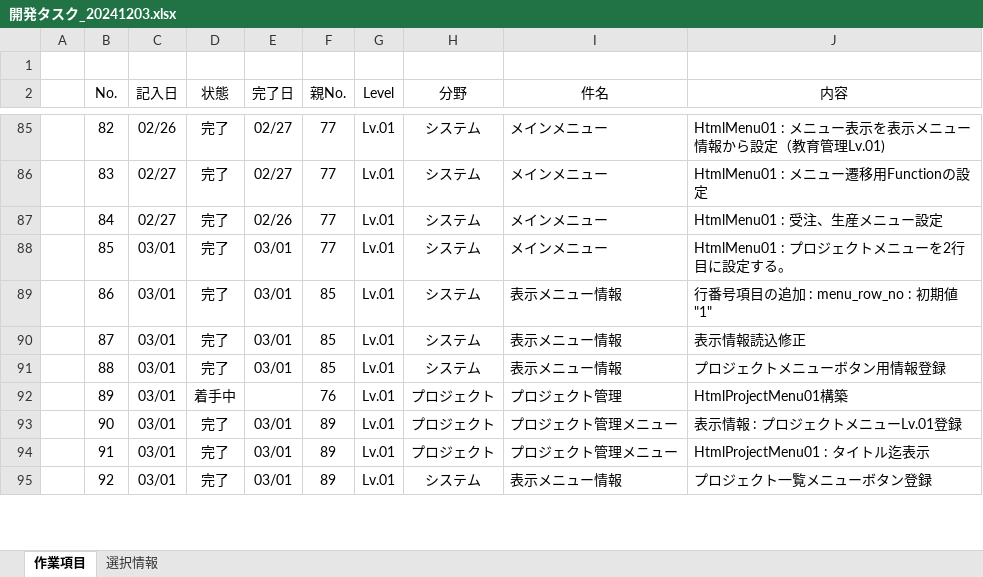
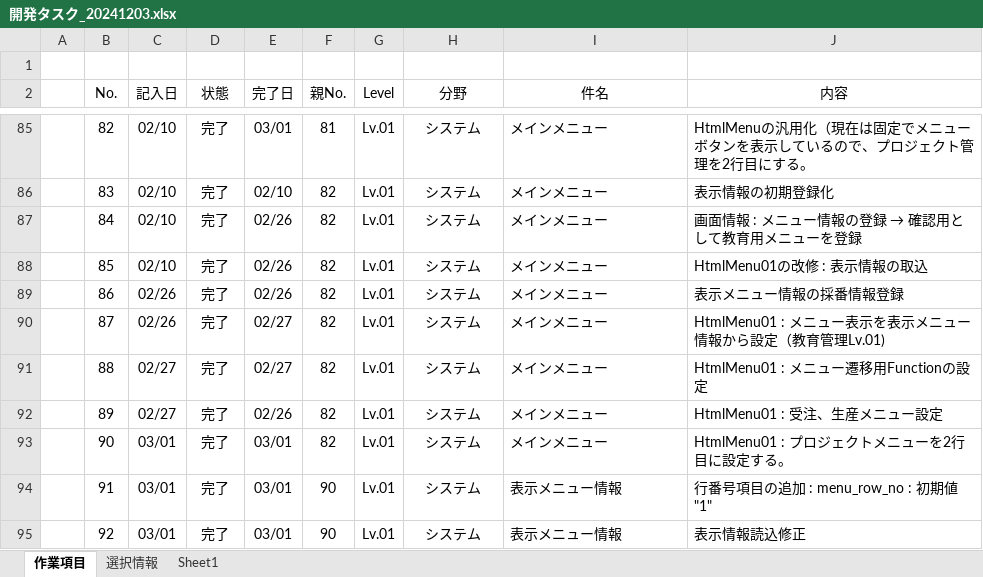
Before and after one commit to officina-hide/busiframe, an Excel workbook: document/開発タスク_20241203.xlsx, sheet 作業項目, drawn as a sheet; only a part is shown, gaps mark what is left out; values as stored, in another font and other column widths than the file's, no borders; conditional formats not drawn; the diff covers the shown part only; the diff names each change by its address in the sheet, - before the commit and + after, or states it on an @@ line.

```diff
--- a/document/開発タスク_20241203.xlsx (sheet 作業項目)
+++ b/document/開発タスク_20241203.xlsx (sheet 作業項目)
+sheet tab: Sheet1
-C85 (記入日): 02/26
+C85 (記入日): 02/10
-E85 (完了日): 02/27
+E85 (完了日): 03/01
-F85 (親No.): 77
+F85 (親No.): 81
-J85 (内容): HtmlMenu01 : メニュー表示を表示メニュー情報から設定（教育管理Lv.01)
+J85 (内容): HtmlMenuの汎用化（現在は固定でメニューボタンを表示しているので、プロジェクト管理を2行目にする。
-C86:C87 (記入日): 02/27
+C86:C87 (記入日): 02/10
-E86 (完了日): 02/27
+E86 (完了日): 02/10
-F86:F88 (親No.): 77
+F86:F88 (親No.): 82
-J86 (内容): HtmlMenu01 : メニュー遷移用Functionの設定
+J86 (内容): 表示情報の初期登録化
@@ J87 (内容): HtmlMenu01 : 受注、生産メニュー設定 → 画面情報 : メニュー情報の登録 → 確認用として教育用メニューを登録 @@
-C88 (記入日): 03/01
+C88 (記入日): 02/10
-E88:E89 (完了日): 03/01
+E88:E89 (完了日): 02/26
-J88 (内容): HtmlMenu01 : プロジェクトメニューを2行目に設定する。
+J88 (内容): HtmlMenu01の改修 : 表示情報の取込
-C89:C90 (記入日): 03/01
+C89:C90 (記入日): 02/26
-F89:F91 (親No.): 85
+F89:F91 (親No.): 82
-I89:I91 (件名): 表示メニュー情報
+I89:I91 (件名): メインメニュー
-J89 (内容): 行番号項目の追加 : menu_row_no : 初期値"1"
+J89 (内容): 表示メニュー情報の採番情報登録
-E90:E91 (完了日): 03/01
+E90:E91 (完了日): 02/27
-J90 (内容): 表示情報読込修正
+J90 (内容): HtmlMenu01 : メニュー表示を表示メニュー情報から設定（教育管理Lv.01)
-C91:C92 (記入日): 03/01
+C91:C92 (記入日): 02/27
-J91 (内容): プロジェクトメニューボタン用情報登録
+J91 (内容): HtmlMenu01 : メニュー遷移用Functionの設定
-D92 (状態): 着手中
+D92 (状態): 完了
-E92 (完了日): (empty)
+E92 (完了日): 02/26
-F92 (親No.): 76
+F92 (親No.): 82
-H92:H94 (分野): プロジェクト
+H92:H94 (分野): システム
-I92 (件名): プロジェクト管理
+I92 (件名): メインメニュー
-J92 (内容): HtmlProjectMenu01構築
+J92 (内容): HtmlMenu01 : 受注、生産メニュー設定
-F93 (親No.): 89
+F93 (親No.): 82
-I93 (件名): プロジェクト管理メニュー
+I93 (件名): メインメニュー
-J93 (内容): 表示情報 : プロジェクトメニューLv.01登録
+J93 (内容): HtmlMenu01 : プロジェクトメニューを2行目に設定する。
-F94:F95 (親No.): 89
+F94:F95 (親No.): 90
-I94 (件名): プロジェクト管理メニュー
+I94 (件名): 表示メニュー情報
-J94 (内容): HtmlProjectMenu01 : タイトル迄表示
+J94 (内容): 行番号項目の追加 : menu_row_no : 初期値"1"
-J95 (内容): プロジェクト一覧メニューボタン登録
+J95 (内容): 表示情報読込修正
```
Also changed, not shown: 5 added rows and 183 edited cells elsewhere in this sheet, 3 other files.
